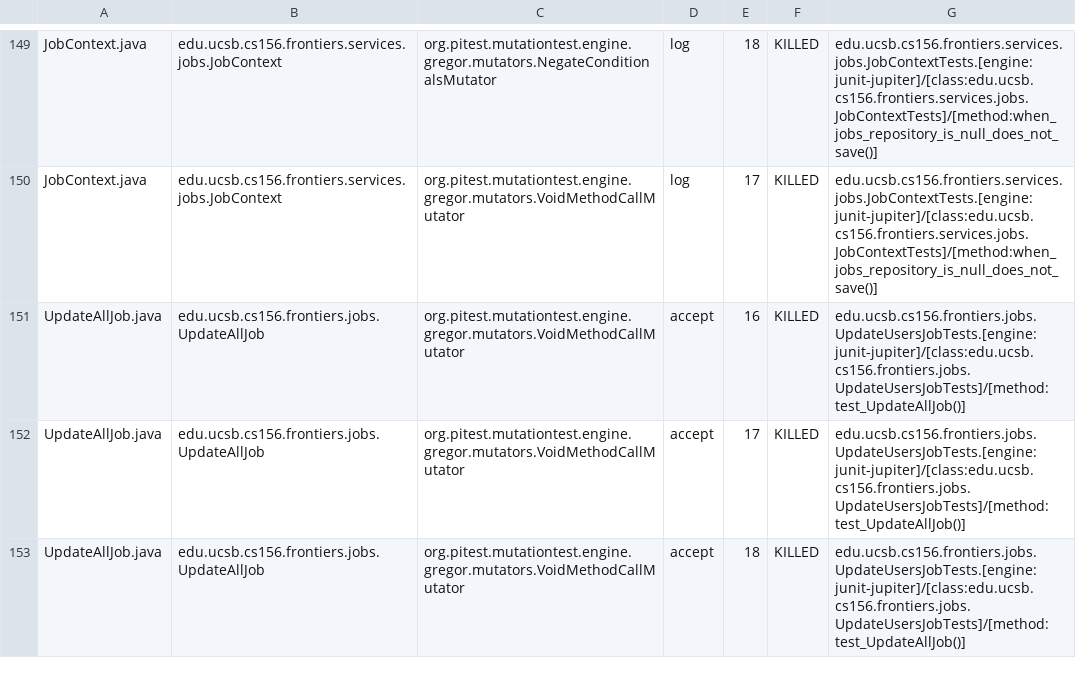
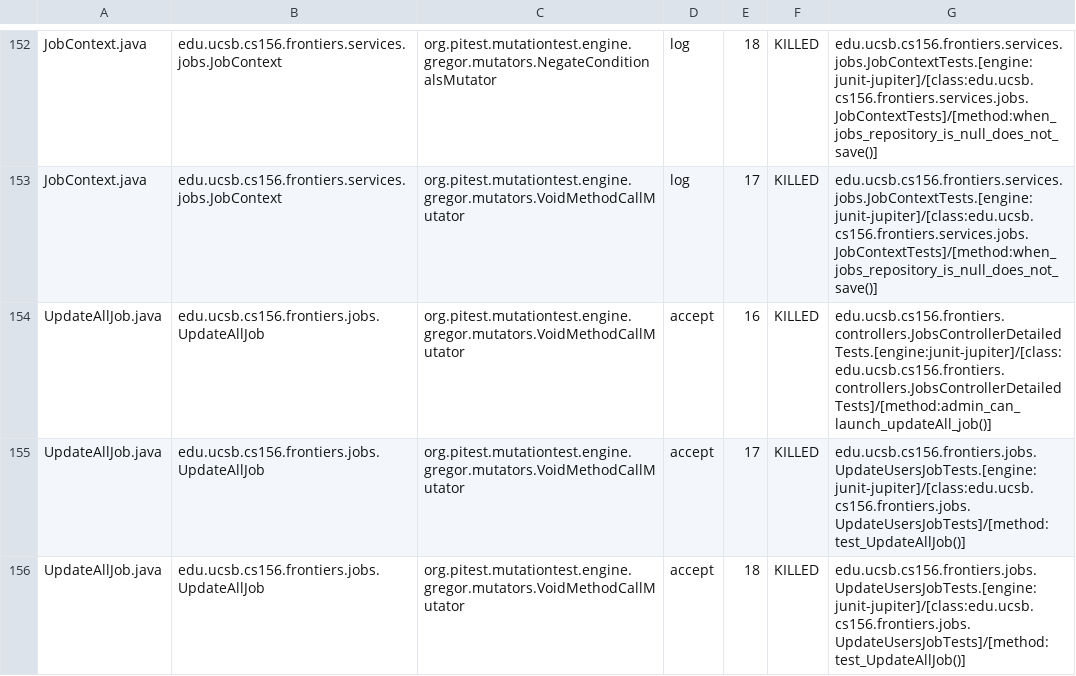
Before and after one commit to ucsb-cs156-s25/proj-frontiers-s25-09, a CSV file: pitest/mutations.csv, drawn as a sheet; only a part is shown, gaps mark what is left out; the diff covers the shown part only.

Commit message:
Deploying to gh-pages from @ ucsb-cs156-s25/proj-frontiers-s25-09@8fe399dac1117dd08af3a2d0110636de1c7bb503 🚀

```diff
--- a/pitest/mutations.csv
+++ b/pitest/mutations.csv
@@ -150,3 +153,3 @@ JobContext.java,edu.ucsb.cs156.frontiers.services.jobs.JobContext,org.pitest.mut
 JobContext.java,edu.ucsb.cs156.frontiers.services.jobs.JobContext,org.pitest.mutationtest.engine.gregor.mutators.VoidMethodCallMutator,log,17,KILLED,edu.ucsb.cs156.frontiers.services.jobs.JobContextTests.[engine:junit-jupiter]/[class:edu.ucsb.cs156.frontiers.services.jobs.JobContextTests]/[method:when_jobs_repository_is_null_does_not_save()]
-UpdateAllJob.java,edu.ucsb.cs156.frontiers.jobs.UpdateAllJob,org.pitest.mutationtest.engine.gregor.mutators.VoidMethodCallMutator,accept,16,KILLED,edu.ucsb.cs156.frontiers.jobs.UpdateUsersJobTests.[engine:junit-jupiter]/[class:edu.ucsb.cs156.frontiers.jobs.UpdateUsersJobTests]/[method:test_UpdateAllJob()]
+UpdateAllJob.java,edu.ucsb.cs156.frontiers.jobs.UpdateAllJob,org.pitest.mutationtest.engine.gregor.mutators.VoidMethodCallMutator,accept,16,KILLED,edu.ucsb.cs156.frontiers.controllers.JobsControllerDetailedTests.[engine:junit-jupiter]/[class:edu.ucsb.cs156.frontiers.controllers.JobsControllerDetailedTests]/[method:admin_can_launch_updateAll_job()]
 UpdateAllJob.java,edu.ucsb.cs156.frontiers.jobs.UpdateAllJob,org.pitest.mutationtest.engine.gregor.mutators.VoidMethodCallMutator,accept,17,KILLED,edu.ucsb.cs156.frontiers.jobs.UpdateUsersJobTests.[engine:junit-jupiter]/[class:edu.ucsb.cs156.frontiers.jobs.UpdateUsersJobTests]/[method:test_UpdateAllJob()]
```
Also changed, not shown: 3 added rows and 22 edited cells elsewhere in this file, 29 other files.
